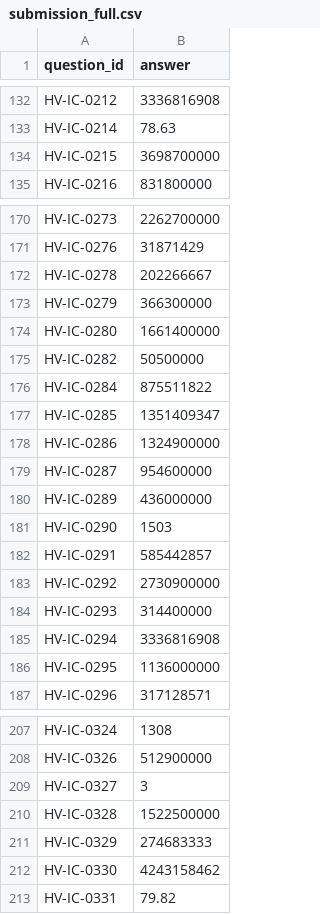
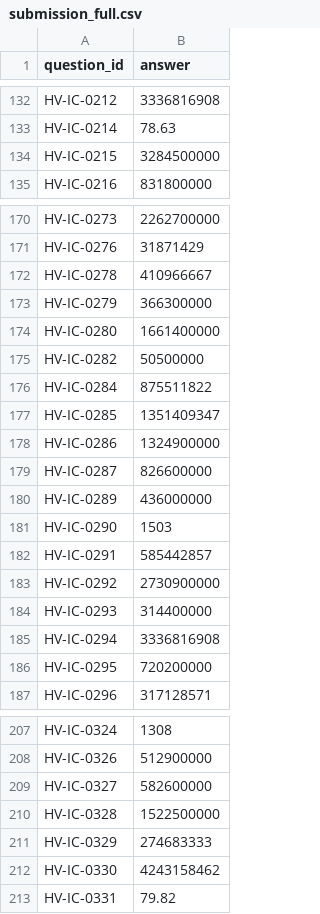
Before and after one commit to thedamod/appcair-jaw, a CSV file: submission_full.csv, drawn as a sheet; only a part is shown, gaps mark what is left out; the diff covers the shown part only.

Commit message:
Fix remaining answer shape semantics

```diff
--- a/submission_full.csv
+++ b/submission_full.csv
@@ -133,3 +133,3 @@ HV-IC-0212,3336816908
 HV-IC-0214,78.63
-HV-IC-0215,3698700000
+HV-IC-0215,3284500000
 HV-IC-0216,831800000
@@ -171,3 +171,3 @@ HV-IC-0273,2262700000
 HV-IC-0276,31871429
-HV-IC-0278,202266667
+HV-IC-0278,410966667
 HV-IC-0279,366300000
@@ -178,3 +178,3 @@ HV-IC-0285,1351409347
 HV-IC-0286,1324900000
-HV-IC-0287,954600000
+HV-IC-0287,826600000
 HV-IC-0289,436000000
@@ -185,3 +185,3 @@ HV-IC-0293,314400000
 HV-IC-0294,3336816908
-HV-IC-0295,1136000000
+HV-IC-0295,720200000
 HV-IC-0296,317128571
@@ -208,3 +208,3 @@ HV-IC-0324,1308
 HV-IC-0326,512900000
-HV-IC-0327,3
+HV-IC-0327,582600000
 HV-IC-0328,1522500000
```
Also changed, not shown: 2 edited cells elsewhere in this file, 1 other file.
